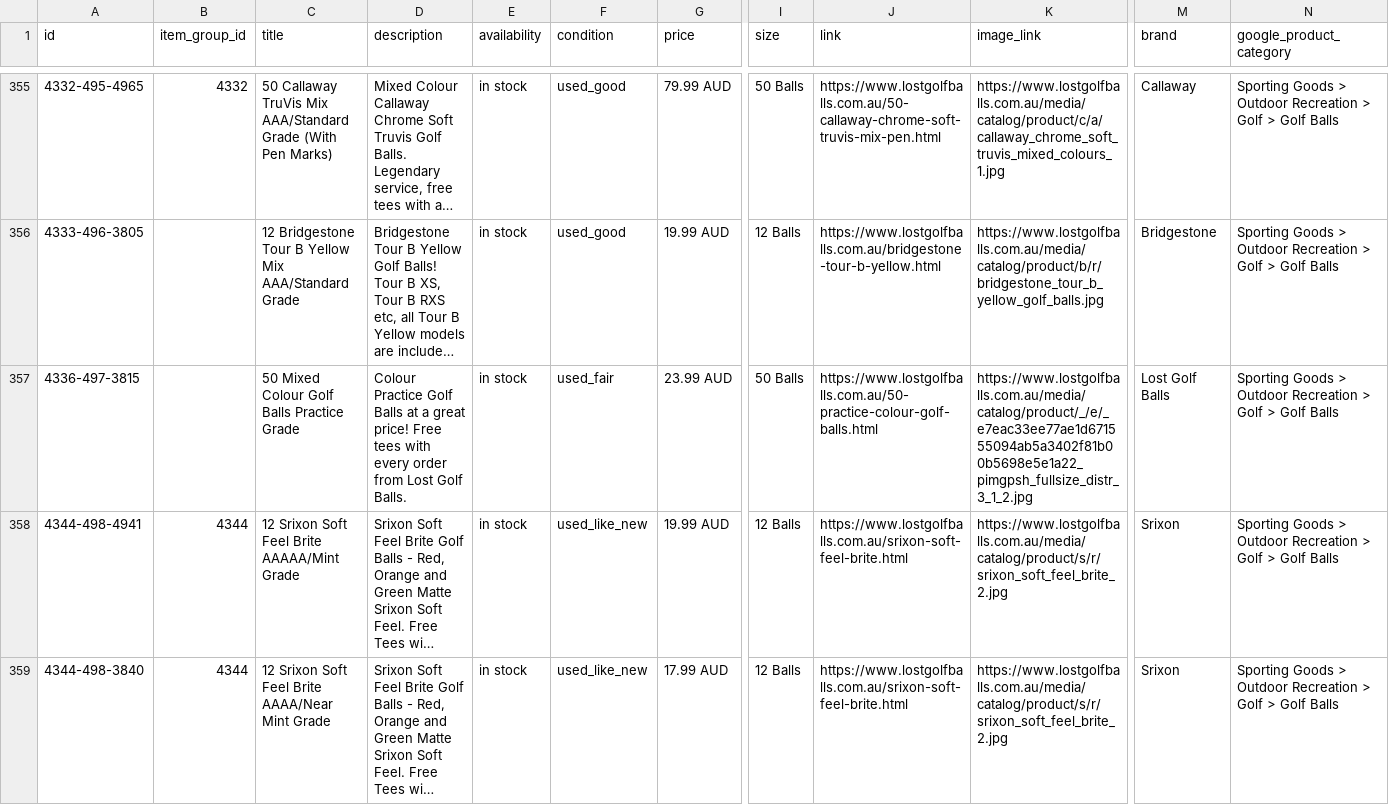
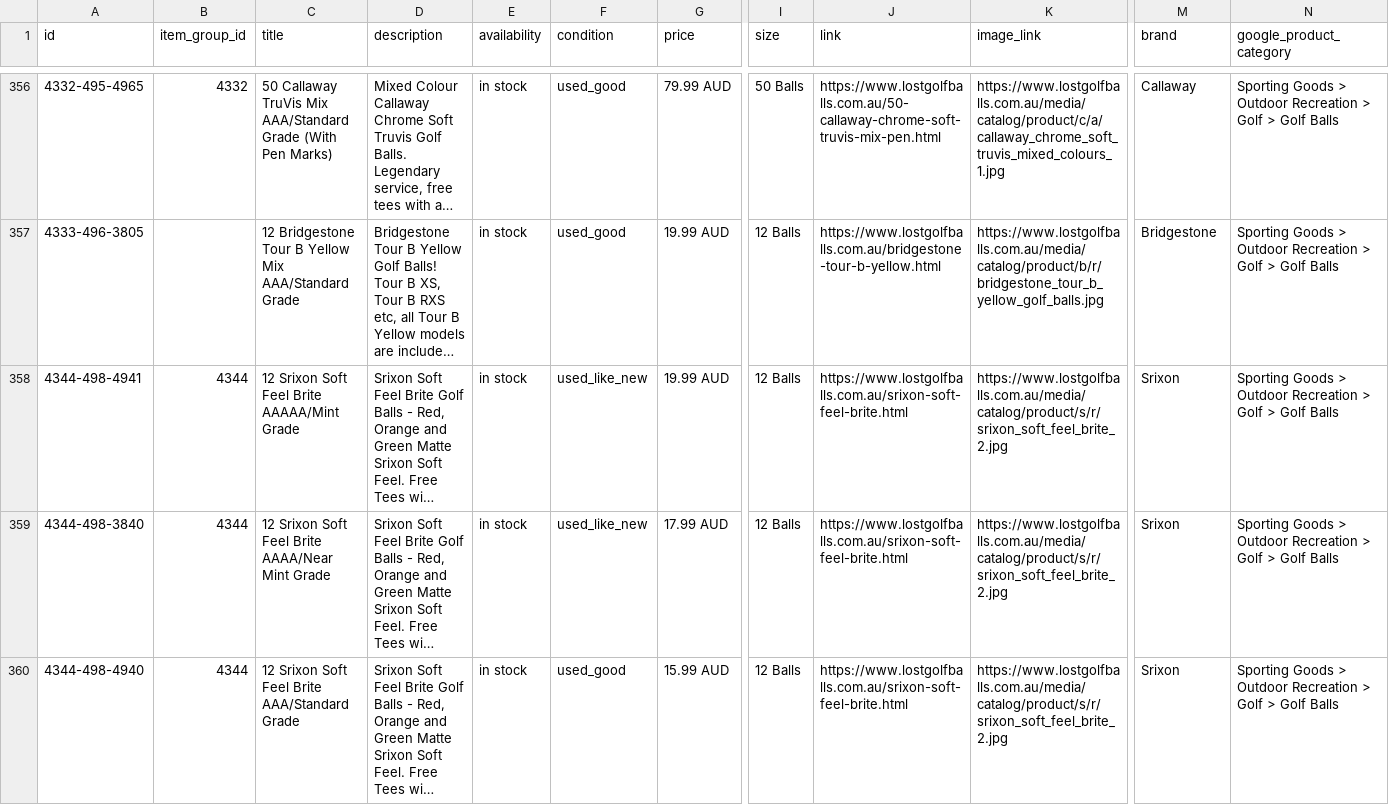
Before and after one commit to NavneetNairFj/catalog-feed, a CSV file: facebook.csv, drawn as a sheet; only a part is shown, gaps mark what is left out; the shorter side is filled out with more unchanged rows; long unchanged cells end in …; removed rows and columns are numbered as before the commit, all else as after; rows hold the shown columns only; the diff covers the shown part only; the diff names each change by its address in the sheet, - before the commit and + after, or states it on an @@ line.

```diff
--- a/facebook.csv
+++ b/facebook.csv
-row 357: 4336-497-3815 |  | 50 Mixed Colour Golf Balls Practice Grade | Colour Practice Golf Balls at a great price! Free tees with every order from Lost Golf Balls. | in stock | used_fair | 23.99 AUD | 50 Balls | https://www.lostgolfballs.com.au/50-practice-colour-golf-balls.html | https://www.lostgolfballs.com.au/media/catalog/product/_/e/_e7eac33ee77ae1d671555094ab5a3402f81b00b5698e5e1a22_pimgpsh_fullsize_distr_3_1_2.jpg | Lost Golf Balls | Sporting Goods > Outdoor Recreation > Golf > Golf Balls
```
Also changed, not shown: 6 added rows, 6 removed rows and 11 edited cells elsewhere in this file, 1 other file.
